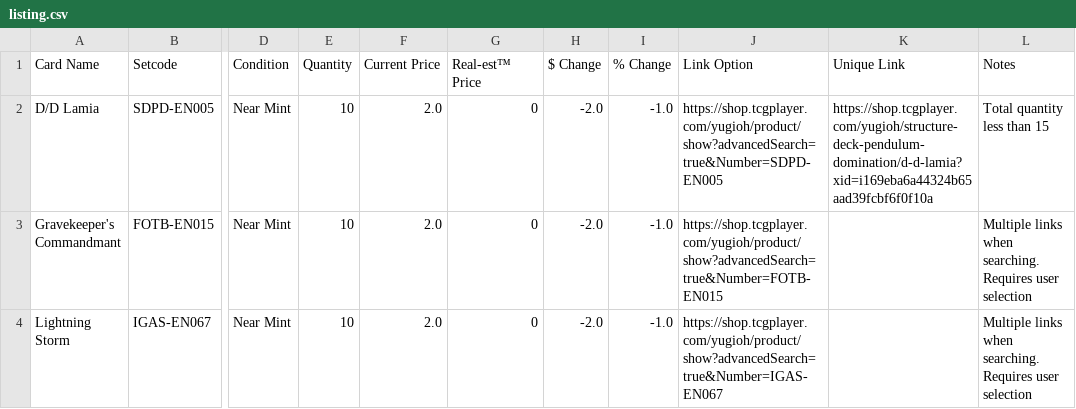
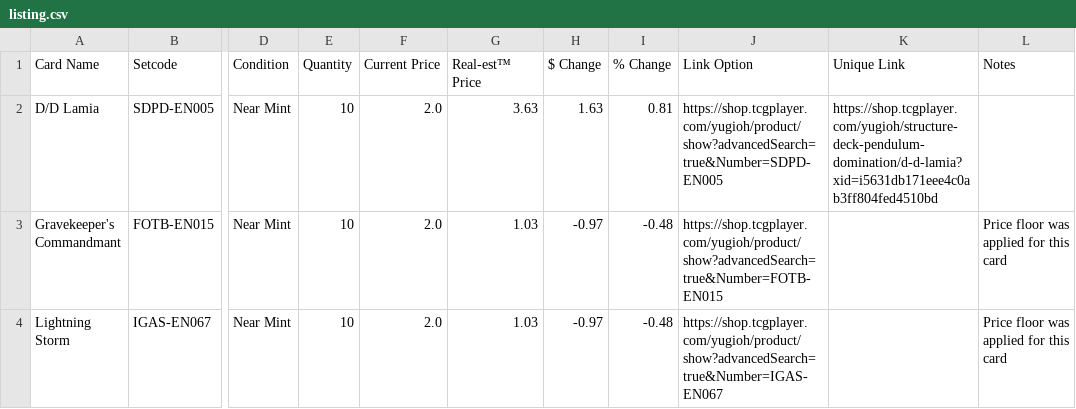
Before and after one commit to kloklee88/tcg-price-automator, a CSV file: listing.csv, drawn as a sheet; only a part is shown, gaps mark what is left out; the diff names each change by its address in the sheet, - before the commit and + after, or states it on an @@ line.

```diff
--- a/listing.csv
+++ b/listing.csv
-G2 (Real-est™ Price): 0
+G2 (Real-est™ Price): 3.63
-H2 ($ Change): -2.0
+H2 ($ Change): 1.63
-I2 (% Change): -1.0
+I2 (% Change): 0.81
-K2 (Unique Link): https://shop.tcgplayer.com/yugioh/structure-deck-pendulum-domination/d-d-lamia?xid=i169eba6a44324b65aad39fcbf6f0f10a
+K2 (Unique Link): https://shop.tcgplayer.com/yugioh/structure-deck-pendulum-domination/d-d-lamia?xid=i5631db171eee4c0ab3ff804fed4510bd
-L2 (Notes): Total quantity less than 15
+L2 (Notes): (empty)
-G3:G4 (Real-est™ Price): 0
+G3:G4 (Real-est™ Price): 1.03
-H3:H4 ($ Change): -2.0
+H3:H4 ($ Change): -0.97
-I3:I4 (% Change): -1.0
+I3:I4 (% Change): -0.48
-L3:L4 (Notes): Multiple links when searching. Requires user selection
+L3:L4 (Notes): Price floor was applied for this card
```
Also changed, not shown: 2 other files.
